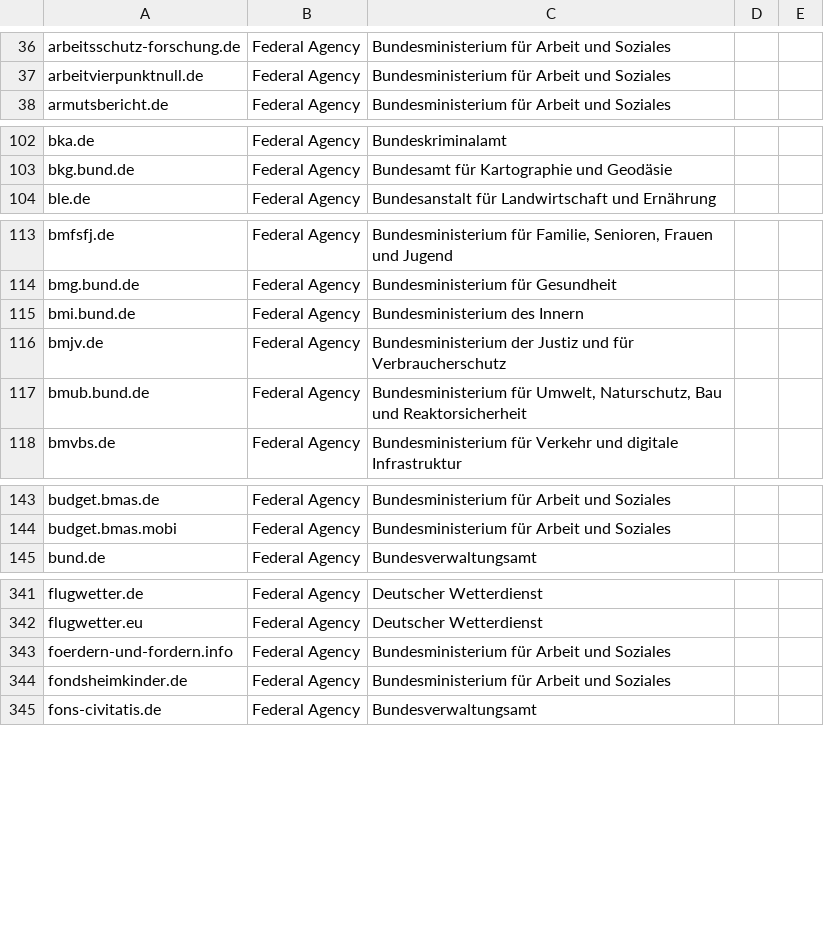
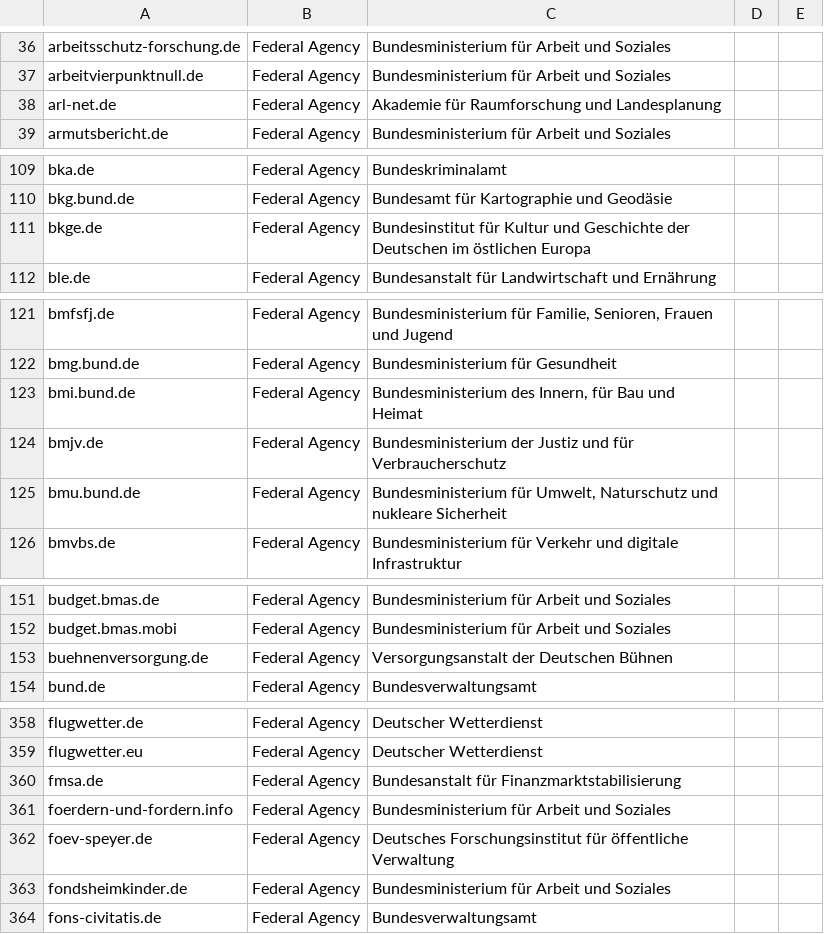
Before and after one commit to robbi5/german-gov-domains, a CSV file: data/domains.federal.csv, drawn as a sheet; only a part is shown, gaps mark what is left out; the diff covers the shown part only.

```diff
--- a/data/domains.federal.csv
+++ b/data/domains.federal.csv
@@ -37,2 +37,3 @@ arbeitsschutz-forschung.de,Federal Agency,Bundesministerium für Arbeit und Sozi
 arbeitvierpunktnull.de,Federal Agency,Bundesministerium für Arbeit und Soziales,,
+arl-net.de,Federal Agency,Akademie für Raumforschung und Landesplanung,,
 armutsbericht.de,Federal Agency,Bundesministerium für Arbeit und Soziales,,
@@ -103,2 +110,3 @@ bka.de,Federal Agency,Bundeskriminalamt,,
 bkg.bund.de,Federal Agency,Bundesamt für Kartographie und Geodäsie,,
+bkge.de,Federal Agency,Bundesinstitut für Kultur und Geschichte der Deutschen im östlichen Europa,,
 ble.de,Federal Agency,Bundesanstalt für Landwirtschaft und Ernährung,,
@@ -114,5 +122,5 @@ bmfsfj.de,Federal Agency,"Bundesministerium für Familie, Senioren, Frauen und J
 bmg.bund.de,Federal Agency,Bundesministerium für Gesundheit,,
-bmi.bund.de,Federal Agency,Bundesministerium des Innern,,
+bmi.bund.de,Federal Agency,"Bundesministerium des Innern, für Bau und Heimat",,
 bmjv.de,Federal Agency,Bundesministerium der Justiz und für Verbraucherschutz,,
-bmub.bund.de,Federal Agency,"Bundesministerium für Umwelt, Naturschutz, Bau und Reaktorsicherheit",,
+bmu.bund.de,Federal Agency,"Bundesministerium für Umwelt, Naturschutz und nukleare Sicherheit",,
 bmvbs.de,Federal Agency,Bundesministerium für Verkehr und digitale Infrastruktur,,
@@ -144,2 +152,3 @@ budget.bmas.de,Federal Agency,Bundesministerium für Arbeit und Soziales,,
 budget.bmas.mobi,Federal Agency,Bundesministerium für Arbeit und Soziales,,
+buehnenversorgung.de,Federal Agency,Versorgungsanstalt der Deutschen Bühnen,,
 bund.de,Federal Agency,Bundesverwaltungsamt,,
@@ -342,3 +359,5 @@ flugwetter.de,Federal Agency,Deutscher Wetterdienst,,
 flugwetter.eu,Federal Agency,Deutscher Wetterdienst,,
+fmsa.de,Federal Agency,Bundesanstalt für Finanzmarktstabilisierung,,
 foerdern-und-fordern.info,Federal Agency,Bundesministerium für Arbeit und Soziales,,
+foev-speyer.de,Federal Agency,Deutsches Forschungsinstitut für öffentliche Verwaltung,,
 fondsheimkinder.de,Federal Agency,Bundesministerium für Arbeit und Soziales,,
```
Also changed, not shown: 21 added rows and 1 edited cell elsewhere in this file, data/domains.cities.csv, data/domains.csv.
